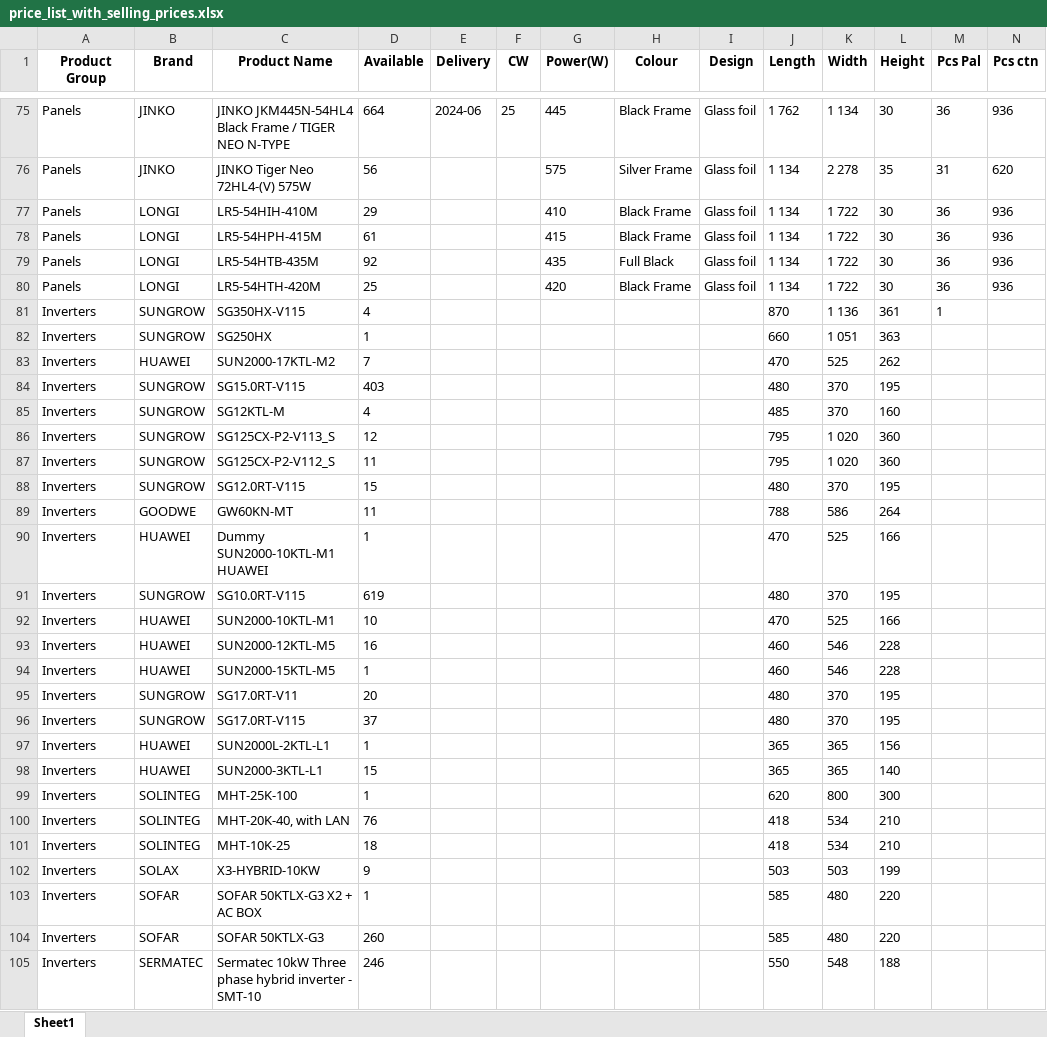
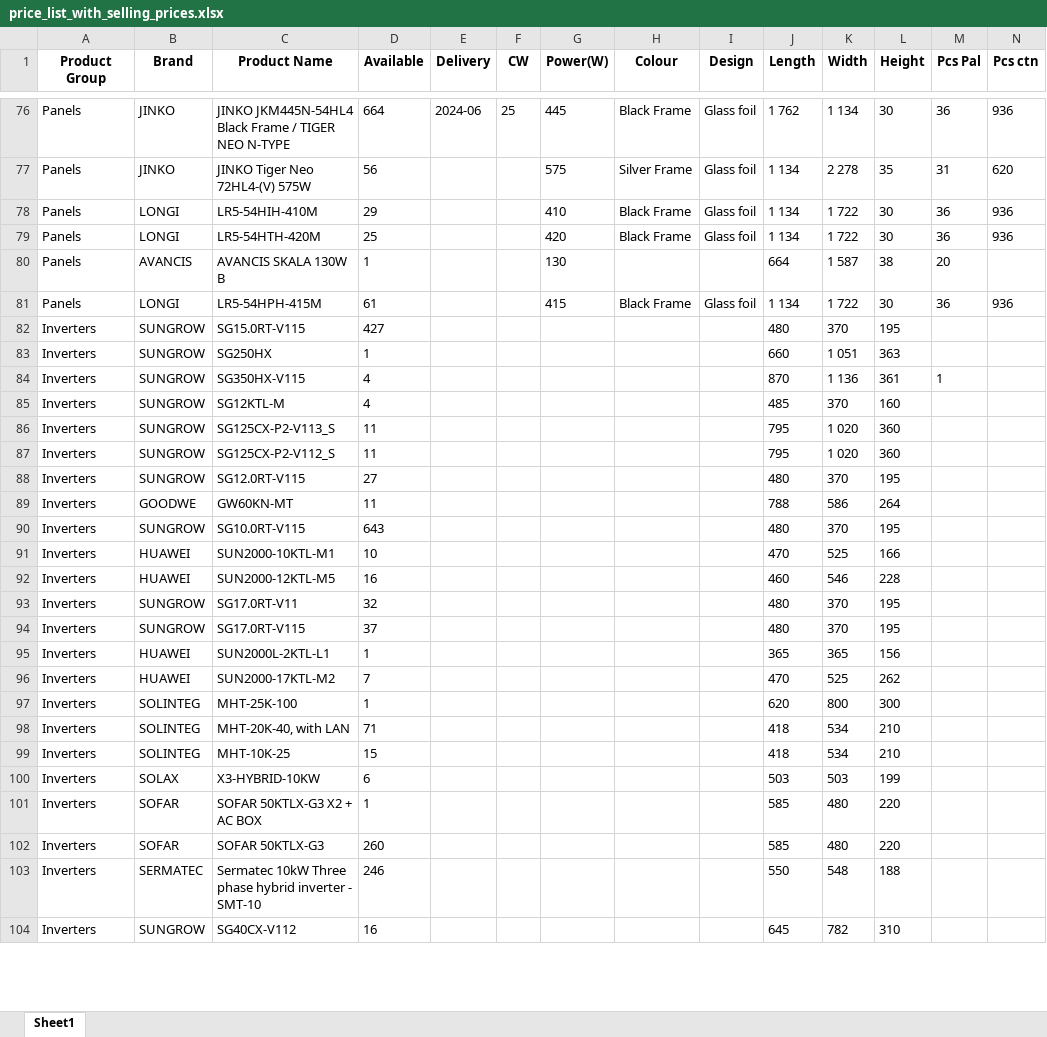
Before and after one commit to Pierre-nanosun/Web_pricelist, an Excel workbook: static/generated_files/pierre/price_list_with_selling_prices.xlsx, sheet Sheet1, drawn as a sheet; only a part is shown, gaps mark what is left out; the shorter side is filled out with more unchanged rows; values as stored, in another font and other column widths than the file's, no borders; removed rows and columns are numbered as before the commit, all else as after; the diff covers the shown part only; the diff names each change by its address in the sheet, - before the commit and + after, or states it on an @@ line.

```diff
--- a/static/generated_files/pierre/price_list_with_selling_prices.xlsx (sheet Sheet1)
+++ b/static/generated_files/pierre/price_list_with_selling_prices.xlsx (sheet Sheet1)
@@ row 80 moved to row 79: Panels @@
@@ row 26 moved to row 80: Panels @@
@@ row 79 moved to row 69: Panels @@
+row 82: Inverters | SUNGROW | SG15.0RT-V115 | 427 |  |  |  |  |  | 480 | 370 | 195
@@ row 82 moved to row 83: Inverters @@
-row 84: Inverters | SUNGROW | SG15.0RT-V115 | 403 |  |  |  |  |  | 480 | 370 | 195
-D86 (Available): 12
+D86 (Available): 11
-D88 (Available): 15
+D88 (Available): 27
@@ row 90 moved to row 117: Inverters @@
-D90 (Available): 619
+D90 (Available): 643
@@ row 94 moved to row 105: Inverters @@
-D93 (Available): 20
+D93 (Available): 32
@@ row 98 moved to row 113: Inverters @@
@@ row 83 moved to row 96: Inverters @@
-D98 (Available): 76
+D98 (Available): 71
-D99 (Available): 18
+D99 (Available): 15
-D100 (Available): 9
+D100 (Available): 6
```
Also changed, not shown: 10 added rows, 7 removed rows, 47 moved rows and 50 edited cells elsewhere in this sheet, 14 other files.
